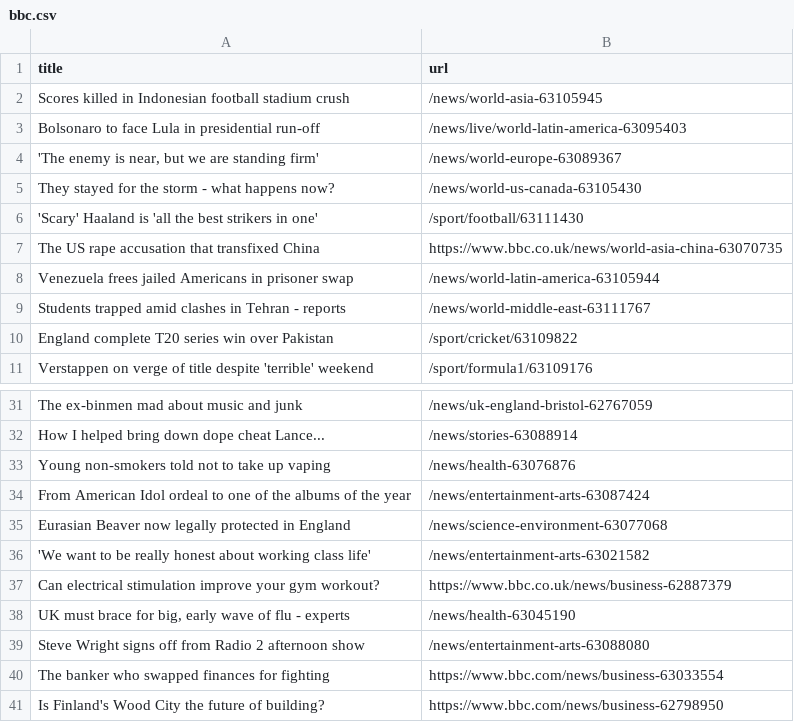
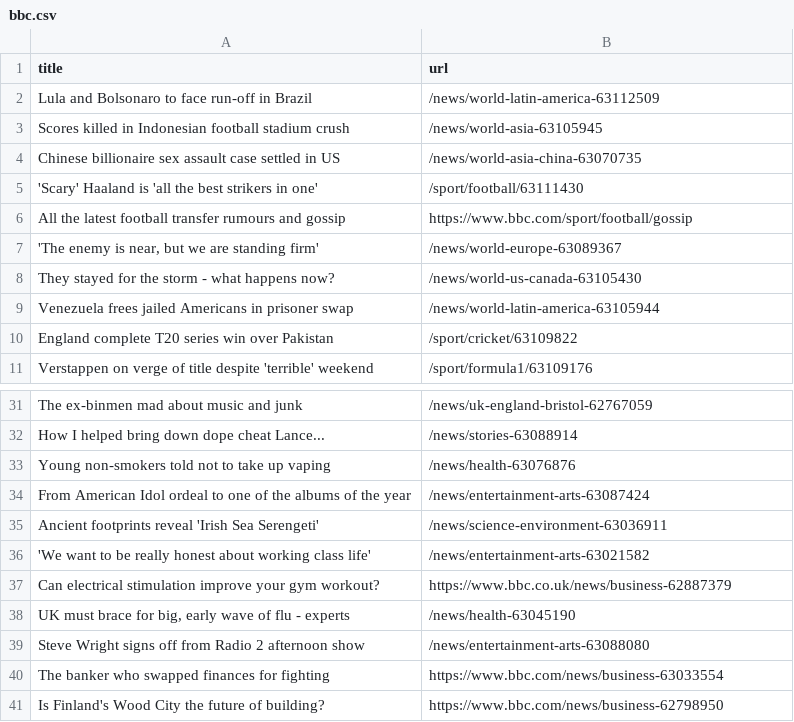
Before and after one commit to torythetortle/automatic-scraper-bbc, a CSV file: bbc.csv, drawn as a sheet; only a part is shown, gaps mark what is left out.

```diff
--- a/bbc.csv
+++ b/bbc.csv
@@ -1,10 +1,10 @@
 title,url
+Lula and Bolsonaro to face run-off in Brazil,/news/world-latin-america-63112509
 Scores killed in Indonesian football stadium crush,/news/world-asia-63105945
-Bolsonaro to face Lula in presidential run-off,/news/live/world-latin-america-63095403
+Chinese billionaire sex assault case settled in US,/news/world-asia-china-63070735
+'Scary' Haaland is 'all the best strikers in one',/sport/football/63111430
+All the latest football transfer rumours and gossip,https://www.bbc.com/sport/football/gossip
 "'The enemy is near, but we are standing firm'",/news/world-europe-63089367
 They stayed for the storm - what happens now?,/news/world-us-canada-63105430
-'Scary' Haaland is 'all the best strikers in one',/sport/football/63111430
-The US rape accusation that transfixed China,https://www.bbc.co.uk/news/world-asia-china-63070735
 Venezuela frees jailed Americans in prisoner swap,/news/world-latin-america-63105944
-Students trapped amid clashes in Tehran - reports,/news/world-middle-east-63111767
 England complete T20 series win over Pakistan,/sport/cricket/63109822
@@ -34,3 +34,3 @@ Young non-smokers told not to take up vaping,/news/health-63076876
 From American Idol ordeal to one of the albums of the year,/news/entertainment-arts-63087424
-Eurasian Beaver now legally protected in England,/news/science-environment-63077068
+Ancient footprints reveal 'Irish Sea Serengeti',/news/science-environment-63036911
 'We want to be really honest about working class life',/news/entertainment-arts-63021582
```
